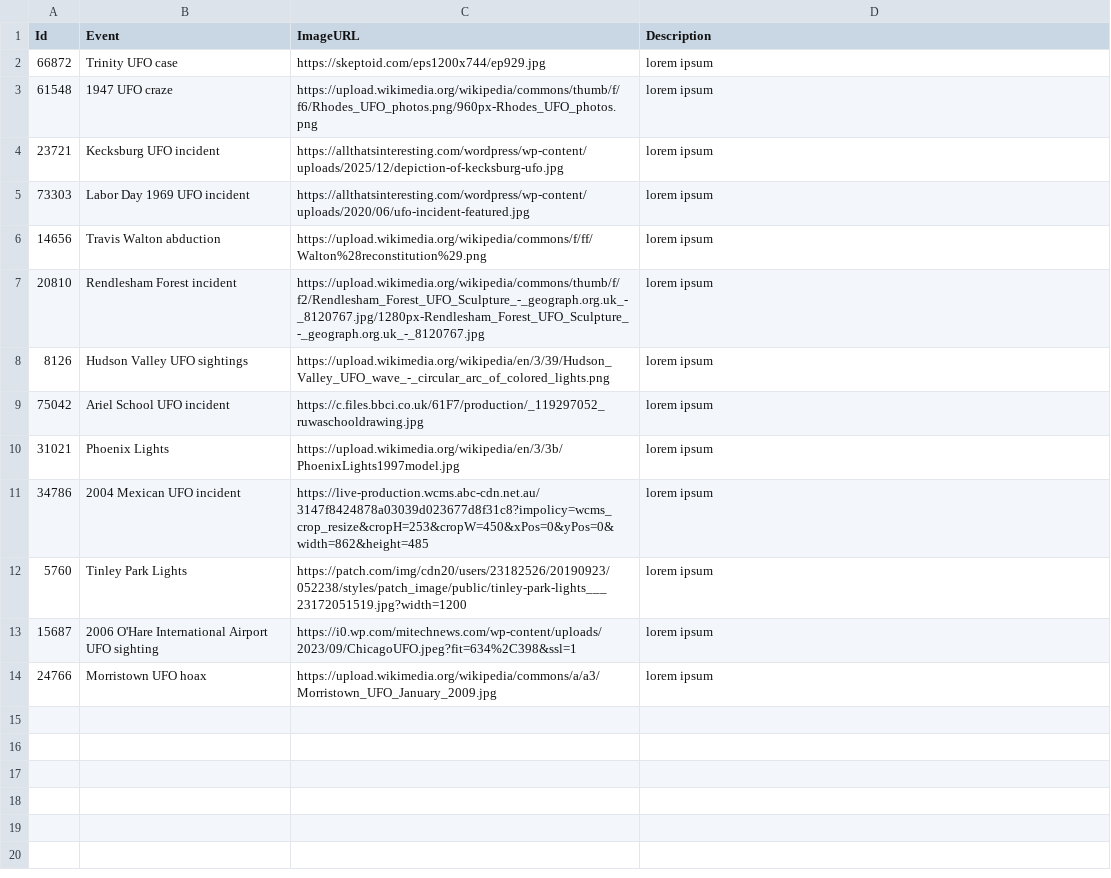
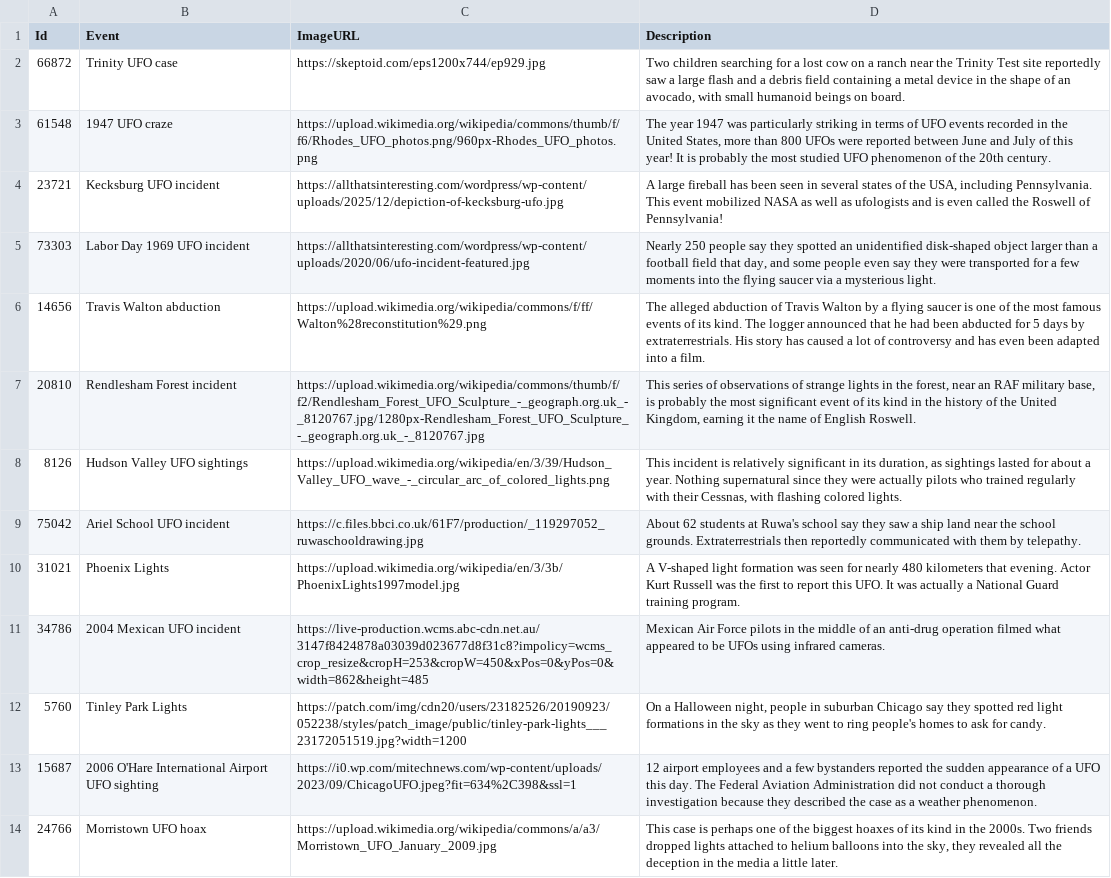
Before and after one commit to Superpo06/UFOs-sightings, a CSV file: data/tour-events.csv, drawn as a sheet; the diff names each change by its address in the sheet, - before the commit and + after, or states it on an @@ line.

Commit message:
Repo cleaning + writing of the tour description

```diff
--- a/data/tour-events.csv
+++ b/data/tour-events.csv
-D2 (Description): lorem ipsum
+D2 (Description): Two children searching for a lost cow on a ranch near the Trinity Test site reportedly saw a large flash and a debris field containing a metal device in the shape of an avocado, with small humanoid beings on board.
-D3 (Description): lorem ipsum
+D3 (Description): The year 1947 was particularly striking in terms of UFO events recorded in the United States, more than 800 UFOs were reported between June and July of this year! It is probably the most studied UFO phenomenon of the 20th century.
-D4 (Description): lorem ipsum
+D4 (Description): A large fireball has been seen in several states of the USA, including Pennsylvania. This event mobilized NASA as well as ufologists and is even called the Roswell of Pennsylvania!
-D5 (Description): lorem ipsum
+D5 (Description): Nearly 250 people say they spotted an unidentified disk-shaped object larger than a football field that day, and some people even say they were transported for a few moments into the flying saucer via a mysterious light.
-D6 (Description): lorem ipsum
+D6 (Description): The alleged abduction of Travis Walton by a flying saucer is one of the most famous events of its kind. The logger announced that he had been abducted for 5 days by extraterrestrials. His story has caused a lot of controversy and has even been adapted into a film.
-D7 (Description): lorem ipsum
+D7 (Description): This series of observations of strange lights in the forest, near an RAF military base, is probably the most significant event of its kind in the history of the United Kingdom, earning it the name of English Roswell.
-D8 (Description): lorem ipsum
+D8 (Description): This incident is relatively significant in its duration, as sightings lasted for about a year. Nothing supernatural since they were actually pilots who trained regularly with their Cessnas, with flashing colored lights.
-D9 (Description): lorem ipsum
+D9 (Description): About 62 students at Ruwa's school say they saw a ship land near the school grounds. Extraterrestrials then reportedly communicated with them by telepathy.
-D10 (Description): lorem ipsum
+D10 (Description): A V-shaped light formation was seen for nearly 480 kilometers that evening. Actor Kurt Russell was the first to report this UFO. It was actually a National Guard training program.
-D11 (Description): lorem ipsum
+D11 (Description): Mexican Air Force pilots in the middle of an anti-drug operation filmed what appeared to be UFOs using infrared cameras.
-D12 (Description): lorem ipsum
+D12 (Description): On a Halloween night, people in suburban Chicago say they spotted red light formations in the sky as they went to ring people's homes to ask for candy.
-D13 (Description): lorem ipsum
+D13 (Description): 12 airport employees and a few bystanders reported the sudden appearance of a UFO this day. The Federal Aviation Administration did not conduct a thorough investigation because they described the case as a weather phenomenon.
-D14 (Description): lorem ipsum
+D14 (Description): This case is perhaps one of the biggest hoaxes of its kind in the 2000s. Two friends dropped lights attached to helium balloons into the sky, they revealed all the deception in the media a little later.
```
Also changed, not shown: 5 other files.
